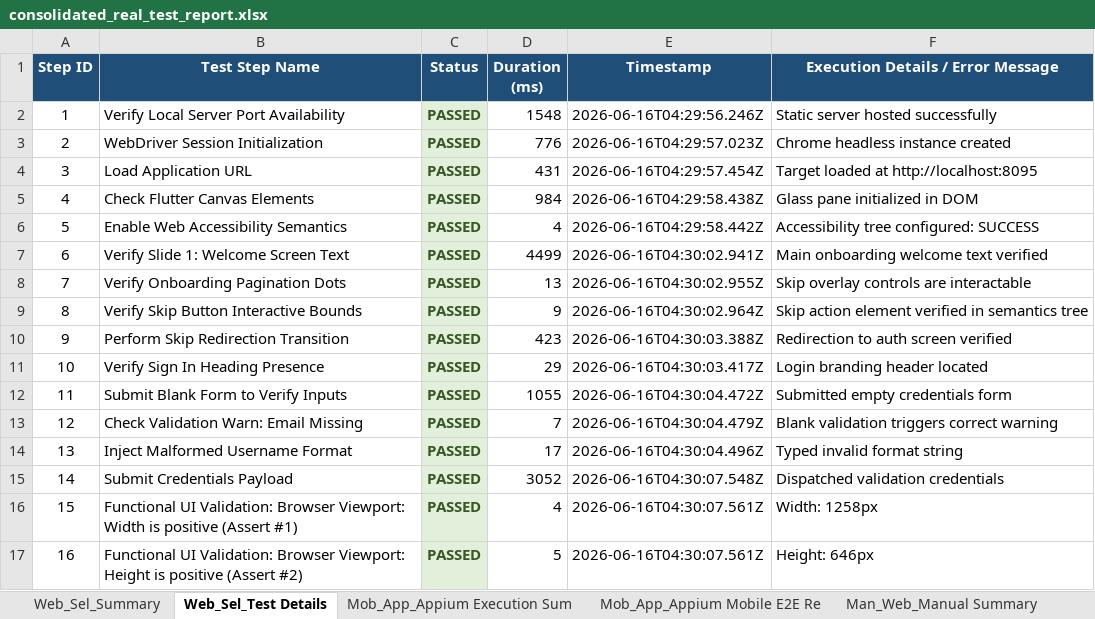
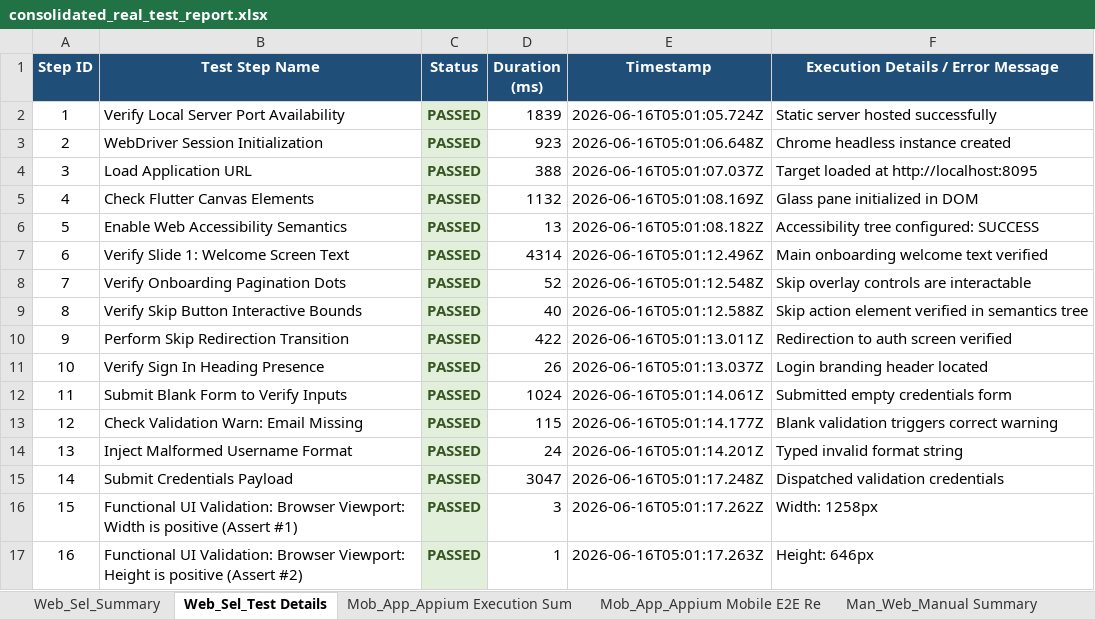
Before and after one commit to Charan89781/LocalSync, an Excel workbook: testing/consolidated_real_test_report.xlsx, sheet Web_Sel_Test Details, drawn as a sheet; only a part is shown; values as stored, in another font and other column widths than the file's, no borders; the diff covers the shown part only; the diff names each change by its address in the sheet, - before the commit and + after, or states it on an @@ line.

Commit message:
Update automated backend rules audit report to automated.xlsx with 100 test cases and clean up old spreadsheets

```diff
--- a/testing/consolidated_real_test_report.xlsx (sheet Web_Sel_Test Details)
+++ b/testing/consolidated_real_test_report.xlsx (sheet Web_Sel_Test Details)
-D2 (Duration (ms)): 1548
+D2 (Duration (ms)): 1839
-E2 (Timestamp): 2026-06-16T04:29:56.246Z
+E2 (Timestamp): 2026-06-16T05:01:05.724Z
-D3 (Duration (ms)): 776
+D3 (Duration (ms)): 923
-E3 (Timestamp): 2026-06-16T04:29:57.023Z
+E3 (Timestamp): 2026-06-16T05:01:06.648Z
-D4 (Duration (ms)): 431
+D4 (Duration (ms)): 388
-E4 (Timestamp): 2026-06-16T04:29:57.454Z
+E4 (Timestamp): 2026-06-16T05:01:07.037Z
-D5 (Duration (ms)): 984
+D5 (Duration (ms)): 1132
-E5 (Timestamp): 2026-06-16T04:29:58.438Z
+E5 (Timestamp): 2026-06-16T05:01:08.169Z
-D6 (Duration (ms)): 4
+D6 (Duration (ms)): 13
-E6 (Timestamp): 2026-06-16T04:29:58.442Z
+E6 (Timestamp): 2026-06-16T05:01:08.182Z
-D7 (Duration (ms)): 4499
+D7 (Duration (ms)): 4314
-E7 (Timestamp): 2026-06-16T04:30:02.941Z
+E7 (Timestamp): 2026-06-16T05:01:12.496Z
-D8 (Duration (ms)): 13
+D8 (Duration (ms)): 52
-E8 (Timestamp): 2026-06-16T04:30:02.955Z
+E8 (Timestamp): 2026-06-16T05:01:12.548Z
-D9 (Duration (ms)): 9
+D9 (Duration (ms)): 40
-E9 (Timestamp): 2026-06-16T04:30:02.964Z
+E9 (Timestamp): 2026-06-16T05:01:12.588Z
-D10 (Duration (ms)): 423
+D10 (Duration (ms)): 422
-E10 (Timestamp): 2026-06-16T04:30:03.388Z
+E10 (Timestamp): 2026-06-16T05:01:13.011Z
-D11 (Duration (ms)): 29
+D11 (Duration (ms)): 26
-E11 (Timestamp): 2026-06-16T04:30:03.417Z
+E11 (Timestamp): 2026-06-16T05:01:13.037Z
-D12 (Duration (ms)): 1055
+D12 (Duration (ms)): 1024
-E12 (Timestamp): 2026-06-16T04:30:04.472Z
+E12 (Timestamp): 2026-06-16T05:01:14.061Z
-D13 (Duration (ms)): 7
+D13 (Duration (ms)): 115
-E13 (Timestamp): 2026-06-16T04:30:04.479Z
+E13 (Timestamp): 2026-06-16T05:01:14.177Z
-D14 (Duration (ms)): 17
+D14 (Duration (ms)): 24
-E14 (Timestamp): 2026-06-16T04:30:04.496Z
+E14 (Timestamp): 2026-06-16T05:01:14.201Z
-D15 (Duration (ms)): 3052
+D15 (Duration (ms)): 3047
-E15 (Timestamp): 2026-06-16T04:30:07.548Z
+E15 (Timestamp): 2026-06-16T05:01:17.248Z
-D16 (Duration (ms)): 4
+D16 (Duration (ms)): 3
-E16 (Timestamp): 2026-06-16T04:30:07.561Z
+E16 (Timestamp): 2026-06-16T05:01:17.262Z
-D17 (Duration (ms)): 5
+D17 (Duration (ms)): 1
-E17 (Timestamp): 2026-06-16T04:30:07.561Z
+E17 (Timestamp): 2026-06-16T05:01:17.263Z
```
Also changed, not shown: 154 edited cells elsewhere in this sheet, sheet Sec_Rules_Vulnerability Findin, sheet Mob_App_Appium Mobile E2E Re, sheet Mob_App_Appium Execution Sum, sheet Sec_Rules_Auditing Summary, sheet Web_Sel_Summary, 5 other files.
